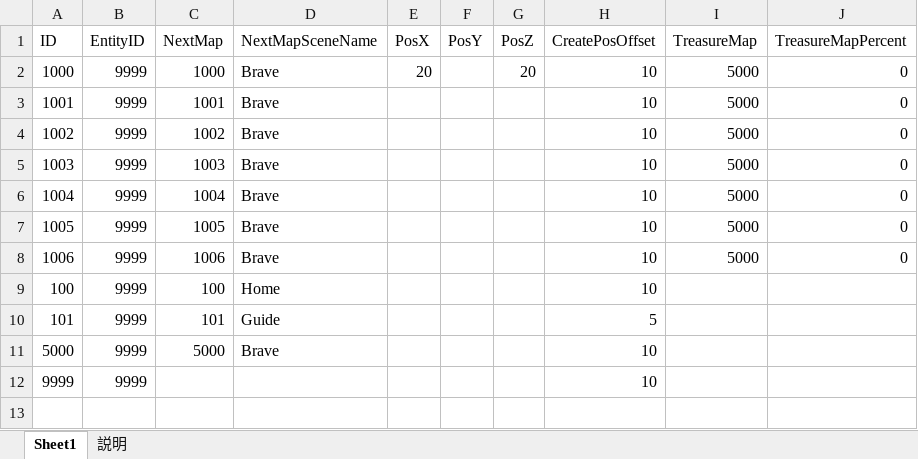
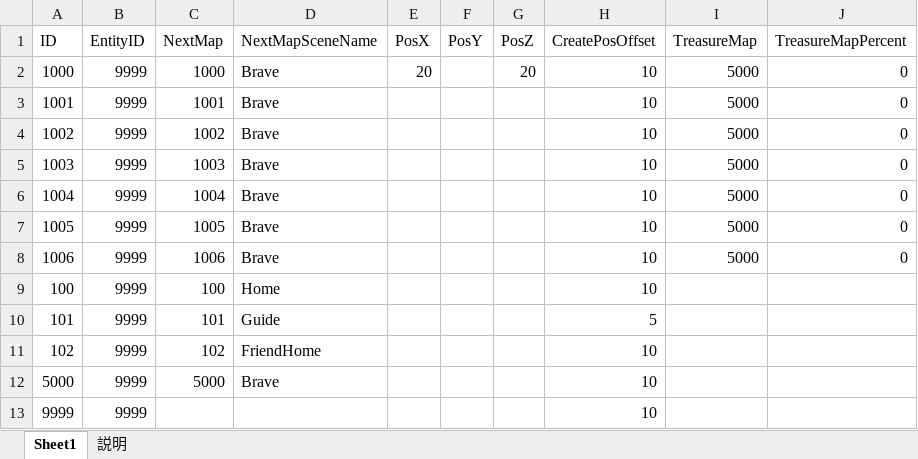
Before and after one commit to jobcrowngame/CraftStory, an Excel workbook: Config/Excel/TransferGate.xlsx, sheet Sheet1, drawn as a sheet; values as stored, in another font and other column widths than the file's, no borders; table styles not drawn; the diff names each change by its address in the sheet, - before the commit and + after, or states it on an @@ line.

```diff
--- a/Config/Excel/TransferGate.xlsx (sheet Sheet1)
+++ b/Config/Excel/TransferGate.xlsx (sheet Sheet1)
+row 11: 102 | 9999 | 102 | FriendHome |  |  |  | 10
```
Also changed, not shown: Config/Excel/Map.xlsx, 23 other files.
